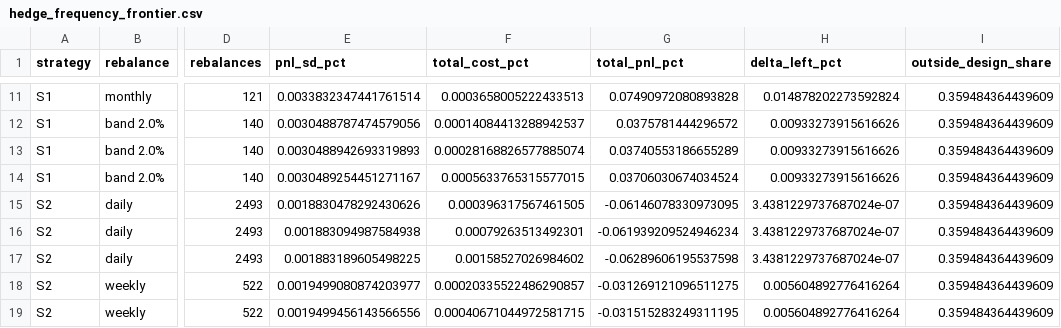
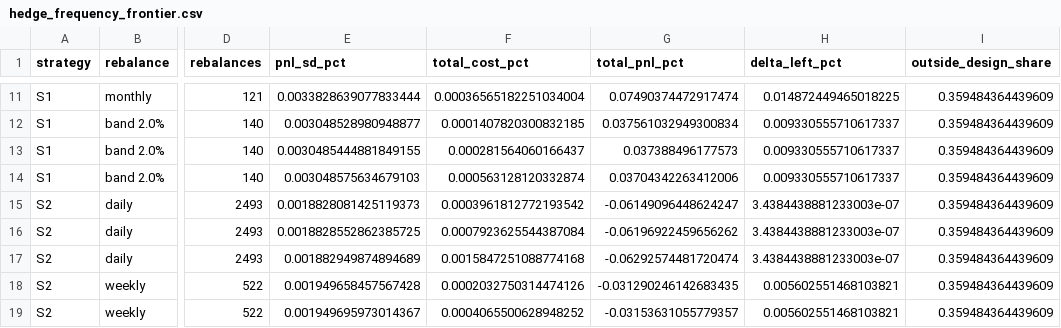
Before and after one commit to soham-parundekar/jackson-va-hedging, a CSV file: reports/tables/hedge_frequency_frontier.csv, drawn as a sheet; only a part is shown, gaps mark what is left out; the diff covers the shown part only; the diff names each change by its address in the sheet, - before the commit and + after, or states it on an @@ line.

```diff
--- a/reports/tables/hedge_frequency_frontier.csv
+++ b/reports/tables/hedge_frequency_frontier.csv
-E11 (pnl_sd_pct): 0.0033832347441761514
+E11 (pnl_sd_pct): 0.0033828639077833444
-F11 (total_cost_pct): 0.0003658005222433513
+F11 (total_cost_pct): 0.00036565182251034004
-G11 (total_pnl_pct): 0.07490972080893828
+G11 (total_pnl_pct): 0.07490374472917474
-H11 (delta_left_pct): 0.014878202273592824
+H11 (delta_left_pct): 0.014872449465018225
-E12 (pnl_sd_pct): 0.0030488787474579056
+E12 (pnl_sd_pct): 0.003048528980948877
-F12 (total_cost_pct): 0.00014084413288942537
+F12 (total_cost_pct): 0.0001407820300832185
-G12 (total_pnl_pct): 0.0375781444296572
+G12 (total_pnl_pct): 0.037561032949300834
-H12:H14 (delta_left_pct): 0.00933273915616626
+H12:H14 (delta_left_pct): 0.009330555710617337
-E13 (pnl_sd_pct): 0.0030488942693319893
+E13 (pnl_sd_pct): 0.0030485444881849155
-F13 (total_cost_pct): 0.00028168826577885074
+F13 (total_cost_pct): 0.000281564060166437
-G13 (total_pnl_pct): 0.03740553186655289
+G13 (total_pnl_pct): 0.037388496177573
-E14 (pnl_sd_pct): 0.0030489254451271167
+E14 (pnl_sd_pct): 0.003048575634679103
-F14 (total_cost_pct): 0.0005633765315577015
+F14 (total_cost_pct): 0.000563128120332874
-G14 (total_pnl_pct): 0.03706030674034524
+G14 (total_pnl_pct): 0.03704342263412006
-E15 (pnl_sd_pct): 0.0018830478292430626
+E15 (pnl_sd_pct): 0.0018828081425119373
-F15 (total_cost_pct): 0.000396317567461505
+F15 (total_cost_pct): 0.0003961812772193542
-G15 (total_pnl_pct): -0.06146078330973095
+G15 (total_pnl_pct): -0.06149096448624247
-H15:H17 (delta_left_pct): 3.4381229737687024e-07
+H15:H17 (delta_left_pct): 3.4384438881233003e-07
-E16 (pnl_sd_pct): 0.001883094987584938
+E16 (pnl_sd_pct): 0.0018828552862385725
-F16 (total_cost_pct): 0.00079263513492301
+F16 (total_cost_pct): 0.0007923625544387084
-G16 (total_pnl_pct): -0.061939209524946234
+G16 (total_pnl_pct): -0.06196922459656262
-E17 (pnl_sd_pct): 0.001883189605498225
+E17 (pnl_sd_pct): 0.001882949874894689
-F17 (total_cost_pct): 0.00158527026984602
+F17 (total_cost_pct): 0.0015847251088774168
-G17 (total_pnl_pct): -0.06289606195537598
+G17 (total_pnl_pct): -0.06292574481720474
-E18 (pnl_sd_pct): 0.0019499080874203977
+E18 (pnl_sd_pct): 0.001949658457567428
-F18 (total_cost_pct): 0.00020335522486290857
+F18 (total_cost_pct): 0.0002032750314474126
-G18 (total_pnl_pct): -0.031269121096511275
+G18 (total_pnl_pct): -0.031290246142683435
-H18:H19 (delta_left_pct): 0.005604892776416264
+H18:H19 (delta_left_pct): 0.005602551468103821
-E19 (pnl_sd_pct): 0.0019499456143566556
+E19 (pnl_sd_pct): 0.001949695973014367
-F19 (total_cost_pct): 0.00040671044972581715
+F19 (total_cost_pct): 0.0004065500628948252
-G19 (total_pnl_pct): -0.031515283249311195
+G19 (total_pnl_pct): -0.03153631055779357
```
Also changed, not shown: 114 edited cells elsewhere in this file, reports/tables/hedge_attribution.csv, reports/tables/hedge_surrender_floor.csv, 35 other files.
